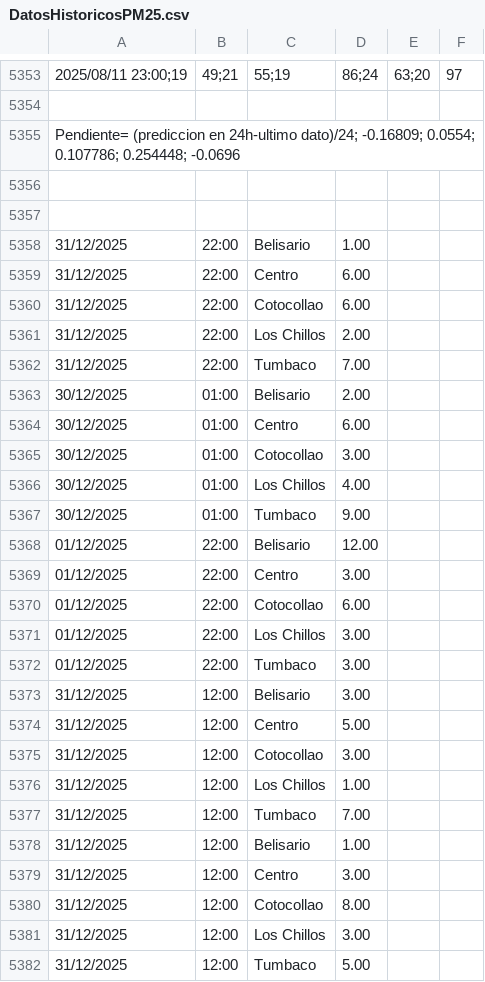
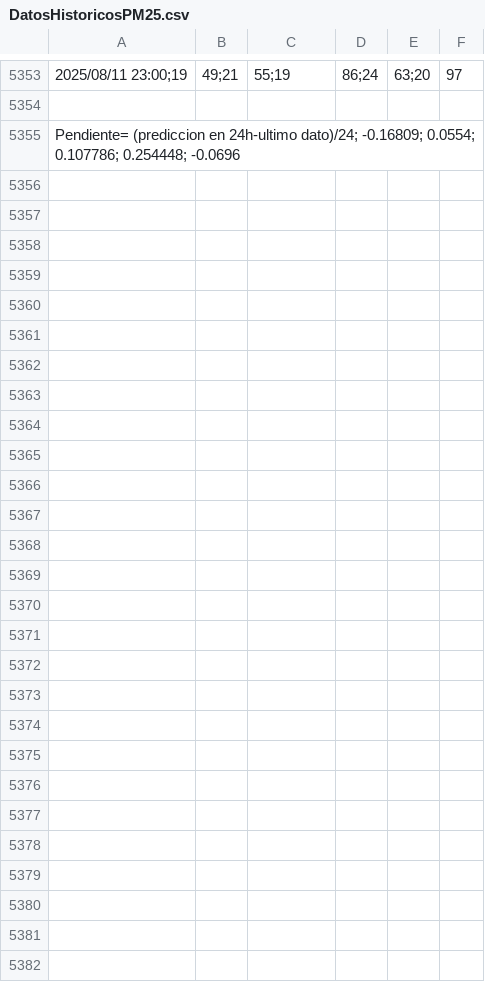
Before and after one commit to G2Jaimitush/ProyectoFinal, a CSV file: DatosHistoricosPM25.csv, drawn as a sheet; only a part is shown, gaps mark what is left out; the diff names each change by its address in the sheet, - before the commit and + after, or states it on an @@ line.

```diff
--- a/DatosHistoricosPM25.csv
+++ b/DatosHistoricosPM25.csv
-row 5356: (empty)
-row 5357: (empty)
-row 5358: 31/12/2025 | 22:00 | Belisario | 1.00
-row 5359: 31/12/2025 | 22:00 | Centro | 6.00
-row 5360: 31/12/2025 | 22:00 | Cotocollao | 6.00
-row 5361: 31/12/2025 | 22:00 | Los Chillos | 2.00
-row 5362: 31/12/2025 | 22:00 | Tumbaco | 7.00
-row 5363: 30/12/2025 | 01:00 | Belisario | 2.00
-row 5364: 30/12/2025 | 01:00 | Centro | 6.00
-row 5365: 30/12/2025 | 01:00 | Cotocollao | 3.00
-row 5366: 30/12/2025 | 01:00 | Los Chillos | 4.00
-row 5367: 30/12/2025 | 01:00 | Tumbaco | 9.00
-row 5368: 01/12/2025 | 22:00 | Belisario | 12.00
-row 5369: 01/12/2025 | 22:00 | Centro | 3.00
-row 5370: 01/12/2025 | 22:00 | Cotocollao | 6.00
-row 5371: 01/12/2025 | 22:00 | Los Chillos | 3.00
-row 5372: 01/12/2025 | 22:00 | Tumbaco | 3.00
-row 5373: 31/12/2025 | 12:00 | Belisario | 3.00
-row 5374: 31/12/2025 | 12:00 | Centro | 5.00
-row 5375: 31/12/2025 | 12:00 | Cotocollao | 3.00
-row 5376: 31/12/2025 | 12:00 | Los Chillos | 1.00
-row 5377: 31/12/2025 | 12:00 | Tumbaco | 7.00
-row 5378: 31/12/2025 | 12:00 | Belisario | 1.00
-row 5379: 31/12/2025 | 12:00 | Centro | 3.00
-row 5380: 31/12/2025 | 12:00 | Cotocollao | 8.00
-row 5381: 31/12/2025 | 12:00 | Los Chillos | 3.00
-row 5382: 31/12/2025 | 12:00 | Tumbaco | 5.00
```
Also changed, not shown: DatosHistoricosCO.csv, DatosHistoricosNO2.csv, 12 other files.
